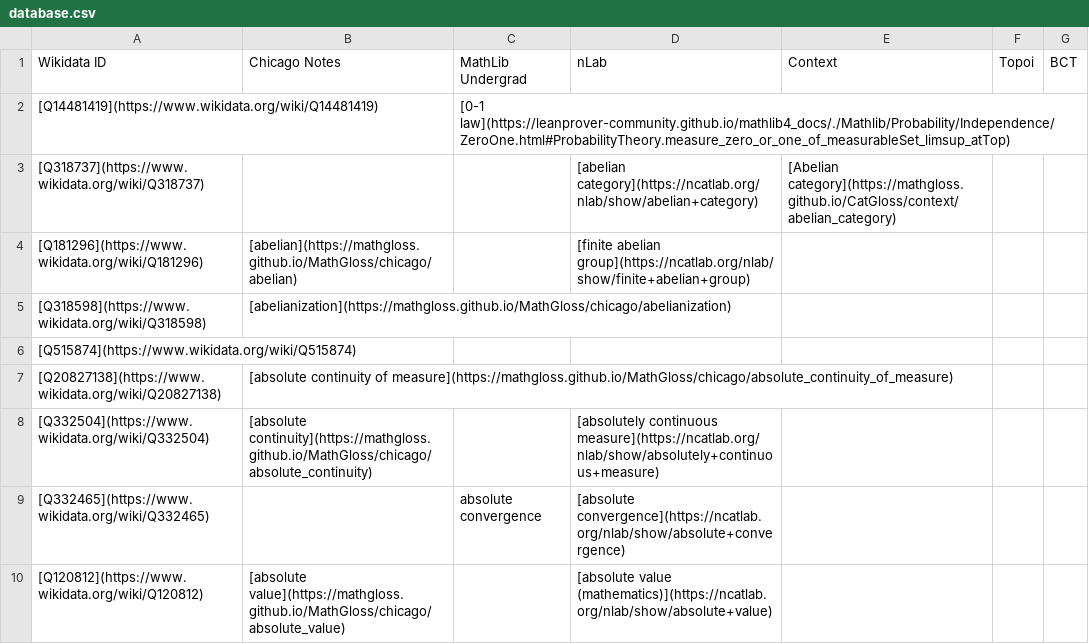
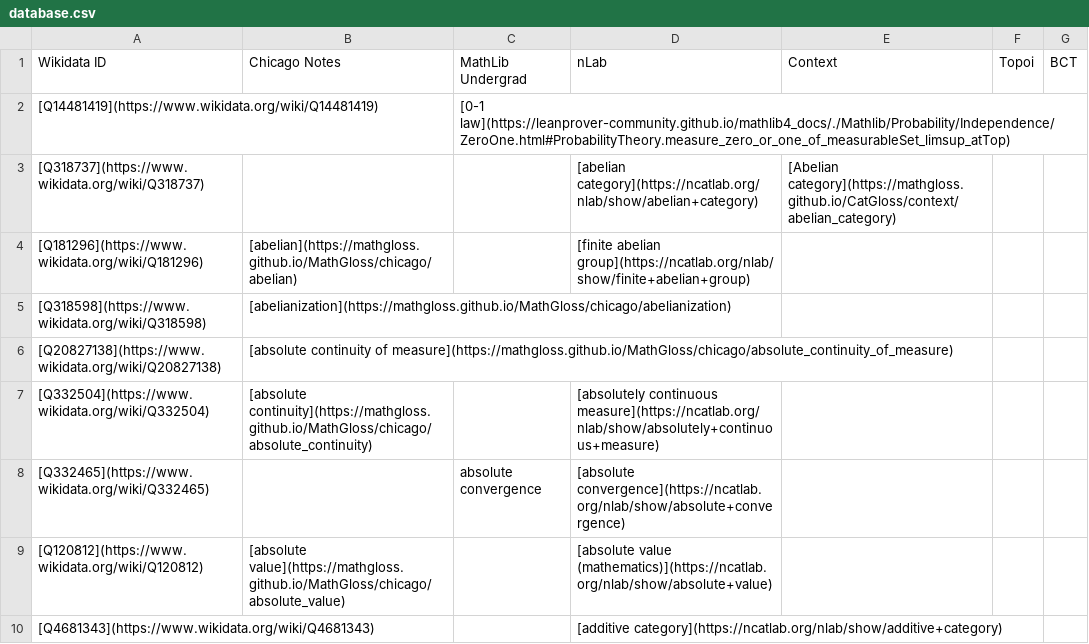
Before and after one commit to MathGloss/MathGloss, a CSV file: database.csv, drawn as a sheet; only a part is shown; the shorter side is filled out with more unchanged rows; the diff covers the shown part only; the diff names each change by its address in the sheet, - before the commit and + after, or states it on an @@ line.

```diff
--- a/database.csv
+++ b/database.csv
-row 6: [Q515874](https://www.wikidata.org/wiki/Q515874)
```
Also changed, not shown: 23 removed rows elsewhere in this file, 2 other files.
